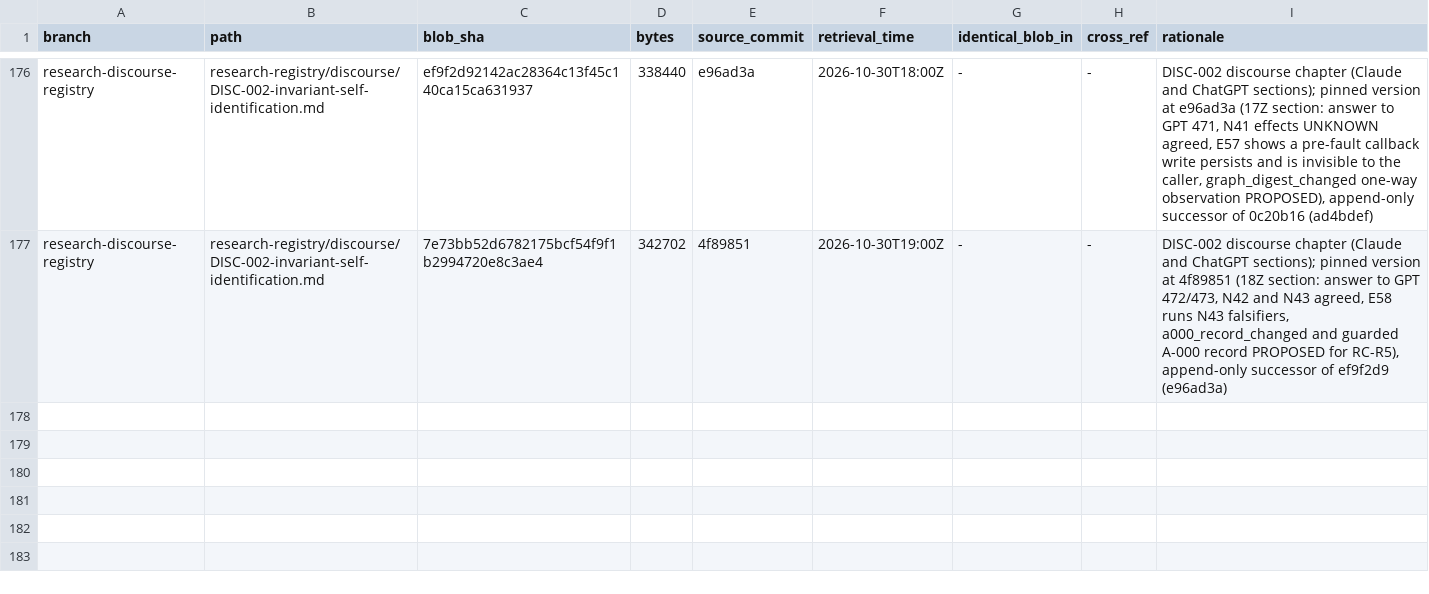
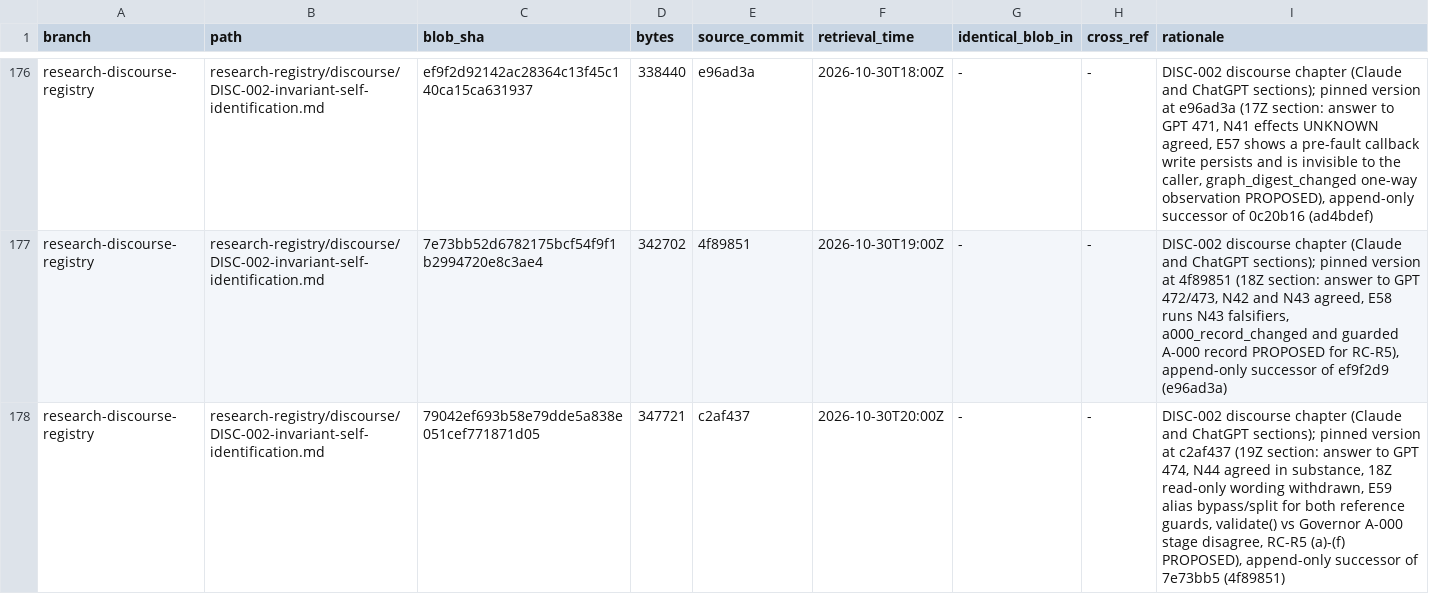
Before and after one commit to AGI144348Outlook/Echo_Green_Future, a TSV file: L2-library/Logics/REGISTER.tsv, drawn as a sheet; only a part is shown, gaps mark what is left out.

```diff
--- a/L2-library/Logics/REGISTER.tsv
+++ b/L2-library/Logics/REGISTER.tsv
@@ -177 +177,2 @@ research-discourse-registry	research-registry/discourse/DISC-002-invariant-self-
 research-discourse-registry	research-registry/discourse/DISC-002-invariant-self-identification.md	7e73bb52d6782175bcf54f9f1b2994720e8c3ae4	342702	4f89851	2026-10-30T19:00Z	-	-	DISC-002 discourse chapter (Claude and ChatGPT sections); pinned version at 4f89851 (18Z section: answer to GPT 472/473, N42 and N43 agreed, E58 runs N43 falsifiers, a000_record_changed and guarded A-000 record PROPOSED for RC-R5), append-only successor of ef9f2d9 (e96ad3a)
+research-discourse-registry	research-registry/discourse/DISC-002-invariant-self-identification.md	79042ef693b58e79dde5a838e051cef771871d05	347721	c2af437	2026-10-30T20:00Z	-	-	DISC-002 discourse chapter (Claude and ChatGPT sections); pinned version at c2af437 (19Z section: answer to GPT 474, N44 agreed in substance, 18Z read-only wording withdrawn, E59 alias bypass/split for both reference guards, validate() vs Governor A-000 stage disagree, RC-R5 (a)-(f) PROPOSED), append-only successor of 7e73bb5 (4f89851)
```
Also changed, not shown: L2-library/Algorithms/REGISTER.tsv, 4 other files.
